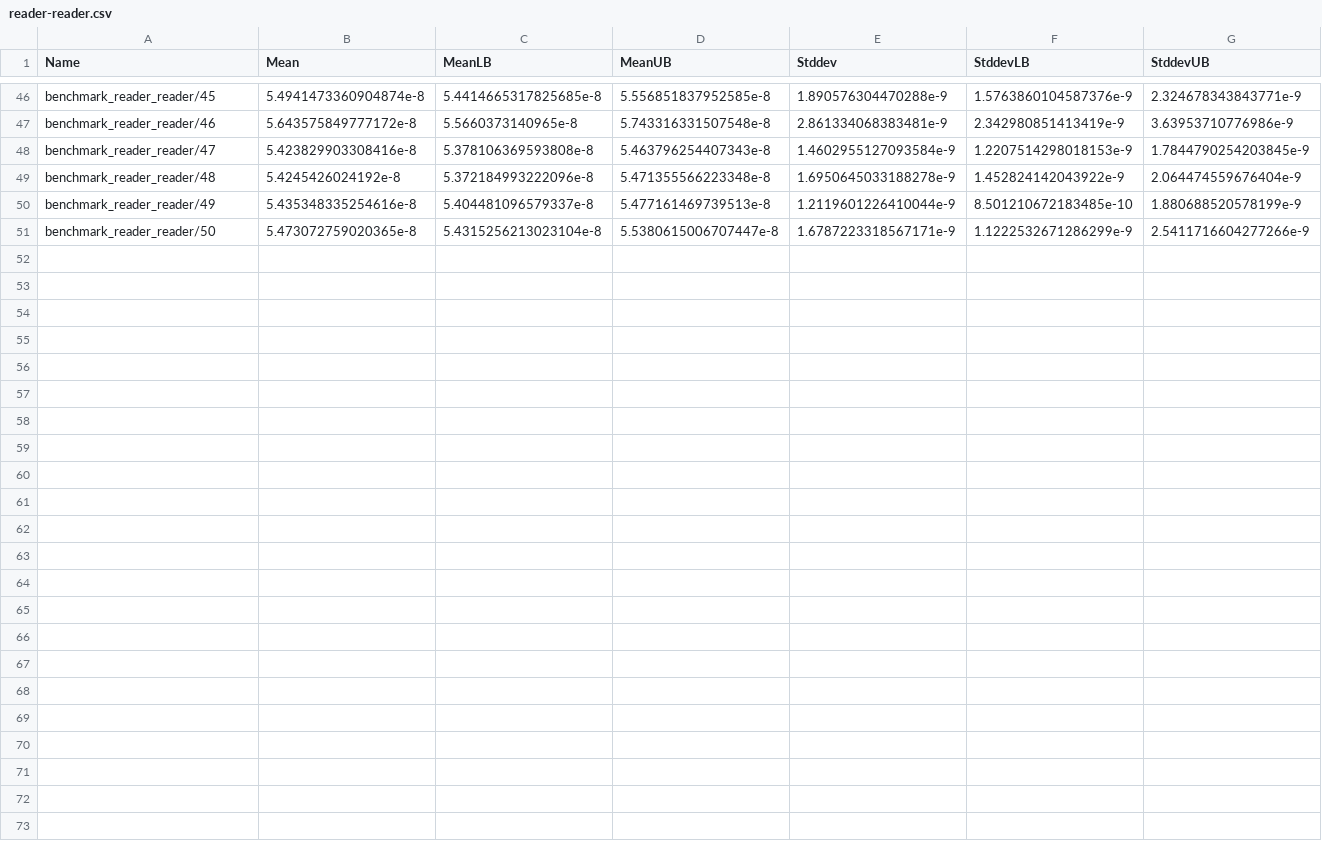
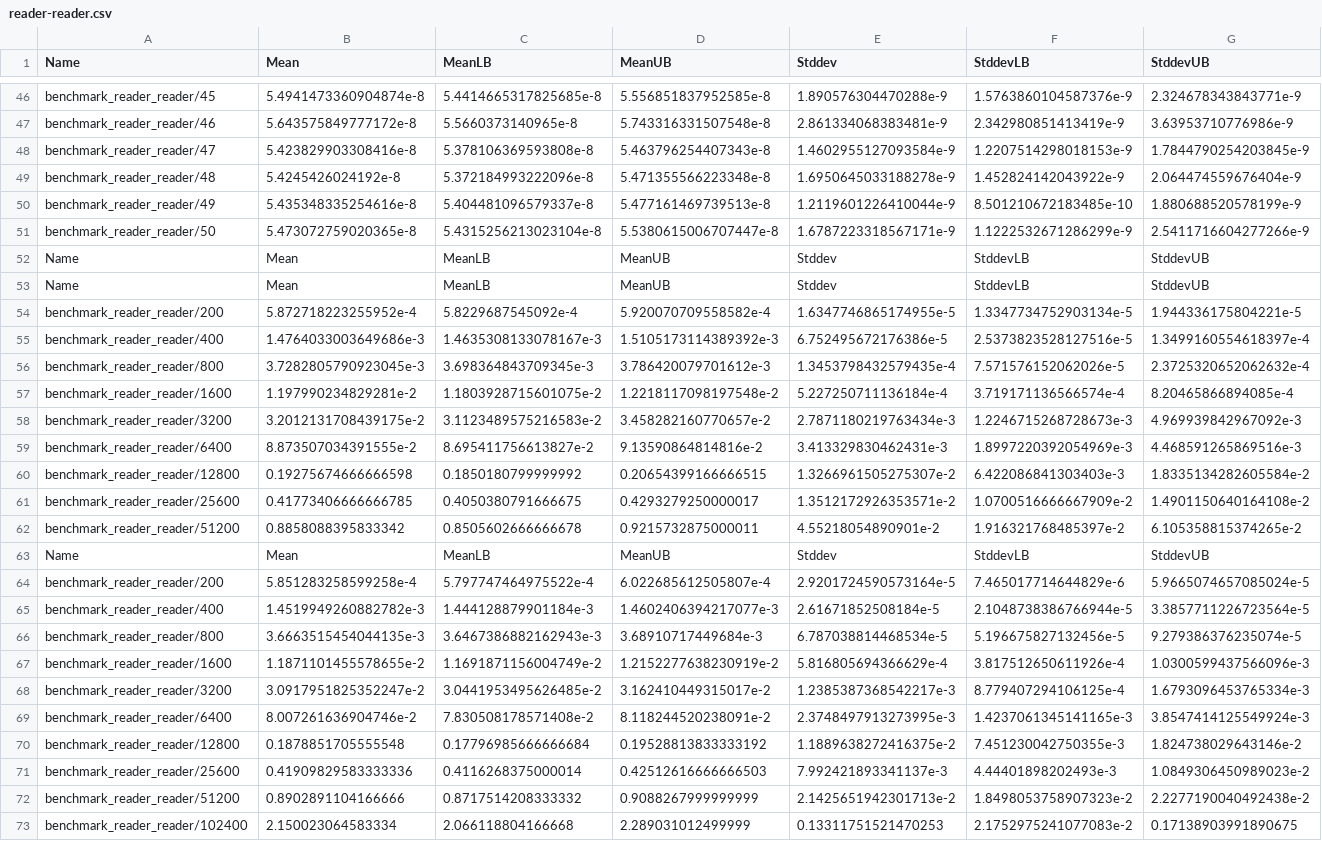
Before and after one commit to JensNys/PHOAS-Verification-Condition-Generation, a CSV file: reader-reader.csv, drawn as a sheet; only a part is shown, gaps mark what is left out.

Commit message:
benchmarks finished

```diff
--- a/reader-reader.csv
+++ b/reader-reader.csv
@@ -51 +51,23 @@ benchmark_reader_reader/49,5.435348335254616e-8,5.404481096579337e-8,5.477161469
 benchmark_reader_reader/50,5.473072759020365e-8,5.4315256213023104e-8,5.5380615006707447e-8,1.6787223318567171e-9,1.1222532671286299e-9,2.5411716604277266e-9
+Name,Mean,MeanLB,MeanUB,Stddev,StddevLB,StddevUB
+Name,Mean,MeanLB,MeanUB,Stddev,StddevLB,StddevUB
+benchmark_reader_reader/200,5.872718223255952e-4,5.8229687545092e-4,5.920070709558582e-4,1.6347746865174955e-5,1.3347734752903134e-5,1.944336175804221e-5
+benchmark_reader_reader/400,1.4764033003649686e-3,1.4635308133078167e-3,1.5105173114389392e-3,6.752495672176386e-5,2.5373823528127516e-5,1.3499160554618397e-4
+benchmark_reader_reader/800,3.7282805790923045e-3,3.698364843709345e-3,3.786420079701612e-3,1.3453798432579435e-4,7.571576152062026e-5,2.3725320652062632e-4
+benchmark_reader_reader/1600,1.197990234829281e-2,1.1803928715601075e-2,1.2218117098197548e-2,5.227250711136184e-4,3.719171136566574e-4,8.20465866894085e-4
+benchmark_reader_reader/3200,3.2012131708439175e-2,3.1123489575216583e-2,3.458282160770657e-2,2.7871180219763434e-3,1.2246715268728673e-3,4.969939842967092e-3
+benchmark_reader_reader/6400,8.873507034391555e-2,8.695411756613827e-2,9.13590864814816e-2,3.413329830462431e-3,1.8997220392054969e-3,4.468591265869516e-3
+benchmark_reader_reader/12800,0.19275674666666598,0.1850180799999992,0.20654399166666515,1.3266961505275307e-2,6.422086841303403e-3,1.8335134282605584e-2
+benchmark_reader_reader/25600,0.41773406666666785,0.4050380791666675,0.4293279250000017,1.3512172926353571e-2,1.0700516666667909e-2,1.4901150640164108e-2
+benchmark_reader_reader/51200,0.8858088395833342,0.8505602666666678,0.9215732875000011,4.55218054890901e-2,1.916321768485397e-2,6.105358815374265e-2
+Name,Mean,MeanLB,MeanUB,Stddev,StddevLB,StddevUB
+benchmark_reader_reader/200,5.851283258599258e-4,5.797747464975522e-4,6.022685612505807e-4,2.9201724590573164e-5,7.465017714644829e-6,5.9665074657085024e-5
+benchmark_reader_reader/400,1.4519949260882782e-3,1.444128879901184e-3,1.4602406394217077e-3,2.61671852508184e-5,2.1048738386766944e-5,3.3857711226723564e-5
+benchmark_reader_reader/800,3.6663515454044135e-3,3.6467386882162943e-3,3.68910717449684e-3,6.787038814468534e-5,5.196675827132456e-5,9.279386376235074e-5
+benchmark_reader_reader/1600,1.1871101455578655e-2,1.1691871156004749e-2,1.2152277638230919e-2,5.816805694366629e-4,3.817512650611926e-4,1.0300599437566096e-3
+benchmark_reader_reader/3200,3.0917951825352247e-2,3.0441953495626485e-2,3.162410449315017e-2,1.2385387368542217e-3,8.779407294106125e-4,1.6793096453765334e-3
+benchmark_reader_reader/6400,8.007261636904746e-2,7.830508178571408e-2,8.118244520238091e-2,2.3748497913273995e-3,1.4237061345141165e-3,3.8547414125549924e-3
+benchmark_reader_reader/12800,0.1878851705555548,0.17796985666666684,0.19528813833333192,1.1889638272416375e-2,7.451230042750355e-3,1.824738029643146e-2
+benchmark_reader_reader/25600,0.41909829583333336,0.4116268375000014,0.42512616666666503,7.992421893341137e-3,4.44401898202493e-3,1.0849306450989023e-2
+benchmark_reader_reader/51200,0.8902891104166666,0.8717514208333332,0.9088267999999999,2.1425651942301713e-2,1.8498053758907323e-2,2.2277190040492438e-2
+benchmark_reader_reader/102400,2.150023064583334,2.066118804166668,2.289031012499999,0.13311751521470253,2.1752975241077083e-2,0.17138903991890675
```
Also changed, not shown: 5 other files.
